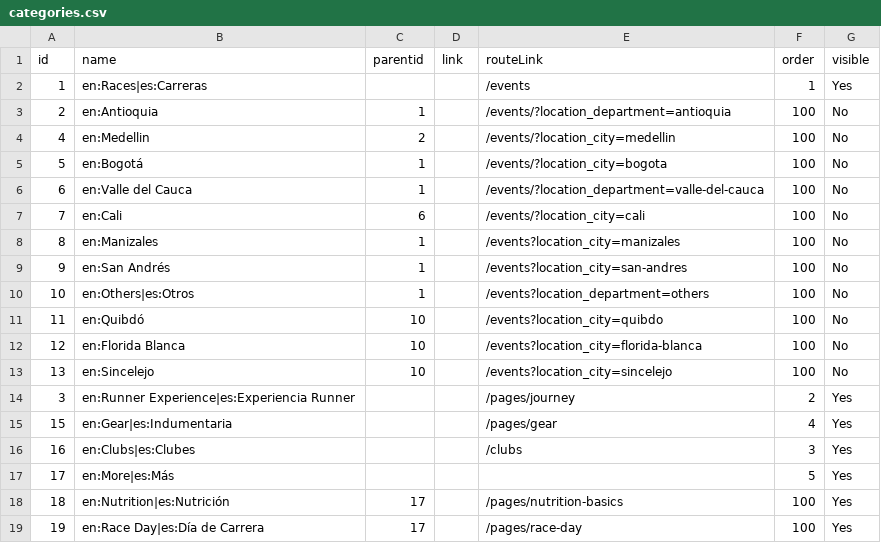
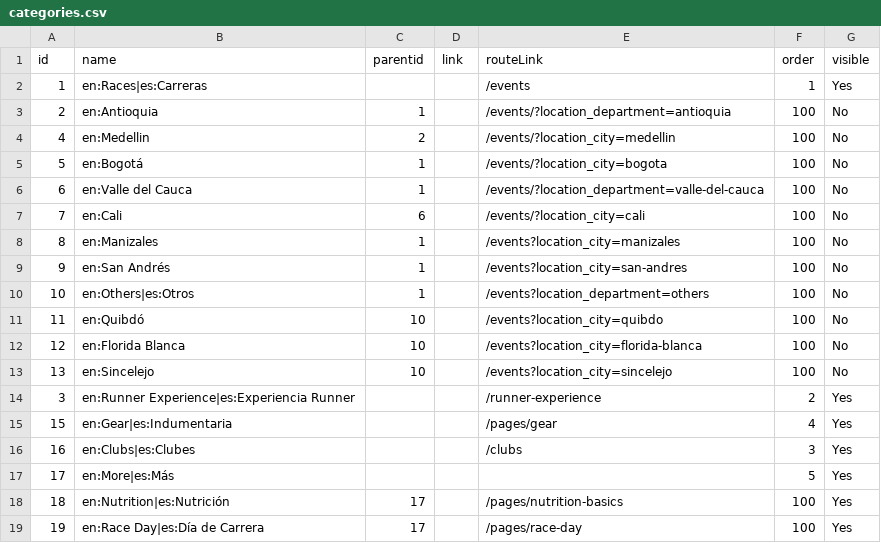
Before and after one commit to maurobedoyalondono/conversion-tools, a CSV file: inputs/categories.csv, drawn as a sheet.

```diff
--- a/inputs/categories.csv
+++ b/inputs/categories.csv
@@ -13,3 +13,3 @@ id,name,parentid,link,routeLink,order,visible
 13,en:Sincelejo,10,,/events?location_city=sincelejo,100,No
-3,en:Runner Experience|es:Experiencia Runner,,,/pages/journey,2,Yes
+3,en:Runner Experience|es:Experiencia Runner,,,/runner-experience,2,Yes
 15,en:Gear|es:Indumentaria,,,/pages/gear,4,Yes
```
Also changed, not shown: inputs/races.csv, 3 other files.
